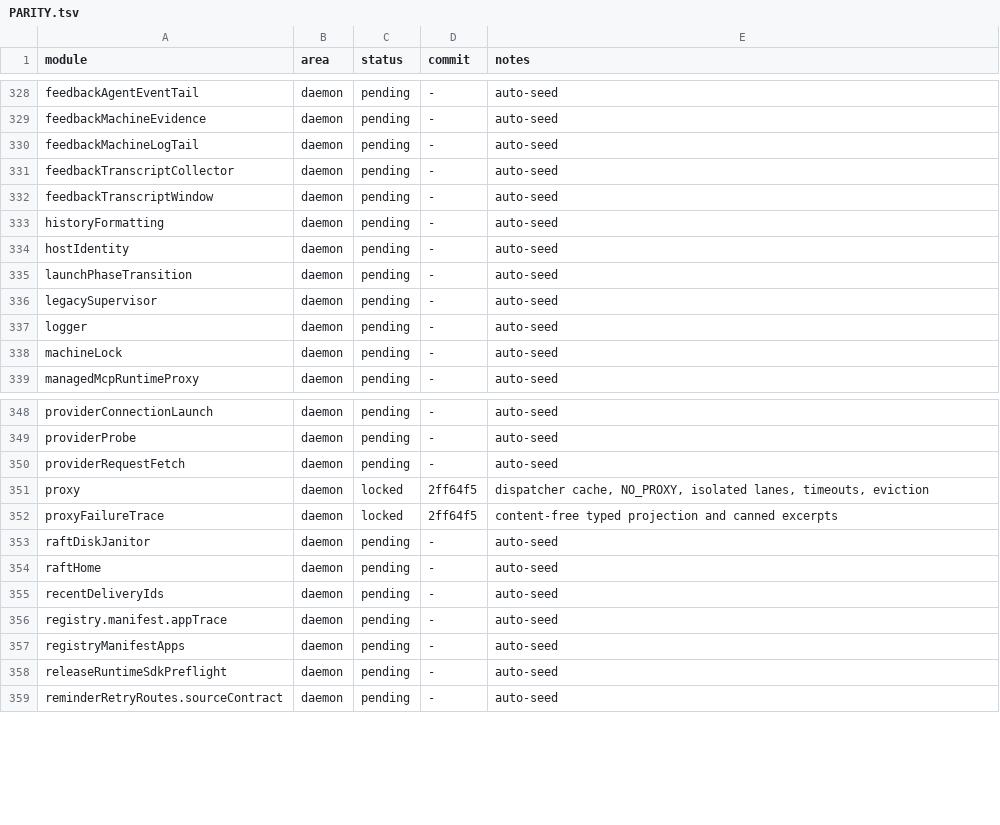
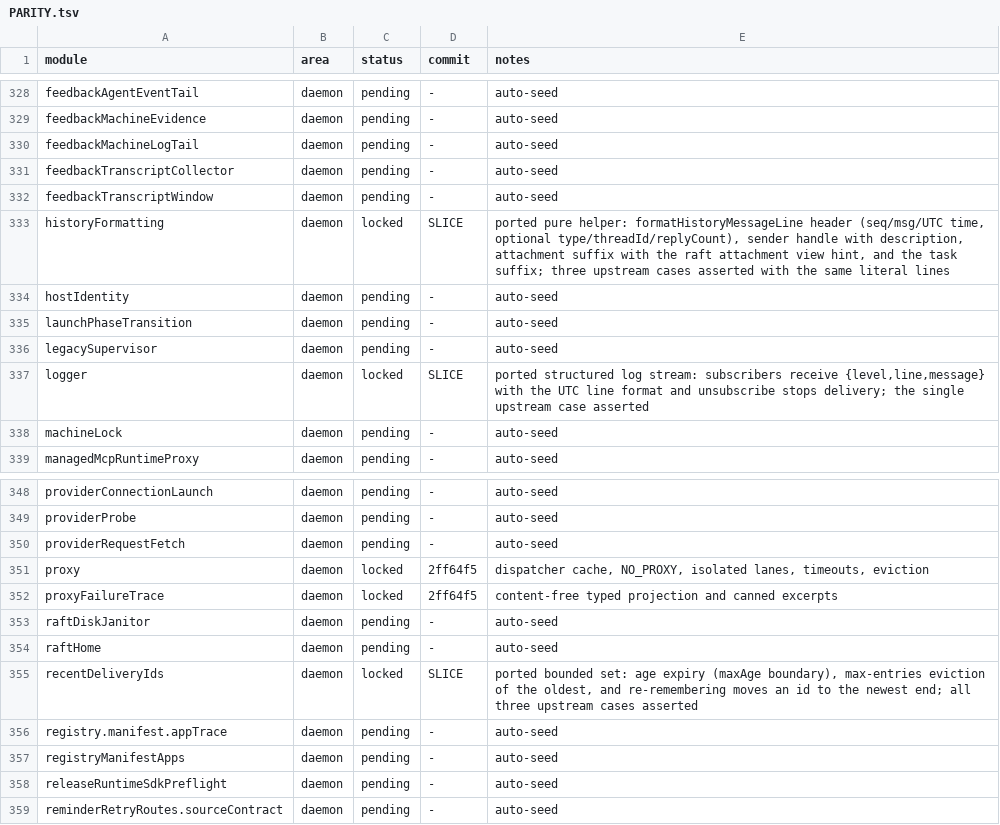
Before and after one commit to kevinzhow/raft-server-swift, a TSV file: docs/PARITY.tsv, drawn as a sheet; only a part is shown, gaps mark what is left out.

Commit message:
Port the daemon text and delivery helpers.
daemon historyFormatting / recentDeliveryIds / logger:
- DaemonTextFormatting reproduces the CLI history line: seq/msg/UTC time
  header, type/threadId/replyCount extras, sender handles with descriptions, the
  attachment suffix and its raft attachment view hint, and the task suffix.
- RecentDeliveryIds expires by age, evicts the oldest past its cap and moves a
  re-remembered id to the newest end.
- DaemonLog streams structured events to subscribers with the UTC line format
  and stops after unsubscribe.
- This starts the daemon queue with pure, observable helpers before the
  process-manager and driver families.

```diff
--- a/docs/PARITY.tsv
+++ b/docs/PARITY.tsv
@@ -332,3 +332,3 @@ feedbackTranscriptCollector	daemon	pending	-	auto-seed
 feedbackTranscriptWindow	daemon	pending	-	auto-seed
-historyFormatting	daemon	pending	-	auto-seed
+historyFormatting	daemon	locked	SLICE	ported pure helper: formatHistoryMessageLine header (seq/msg/UTC time, optional type/threadId/replyCount), sender handle with description, attachment suffix with the raft attachment view hint, and the task suffix; three upstream cases asserted with the same literal lines
 hostIdentity	daemon	pending	-	auto-seed
@@ -336,3 +336,3 @@ launchPhaseTransition	daemon	pending	-	auto-seed
 legacySupervisor	daemon	pending	-	auto-seed
-logger	daemon	pending	-	auto-seed
+logger	daemon	locked	SLICE	ported structured log stream: subscribers receive {level,line,message} with the UTC line format and unsubscribe stops delivery; the single upstream case asserted
 machineLock	daemon	pending	-	auto-seed
@@ -354,3 +354,3 @@ raftDiskJanitor	daemon	pending	-	auto-seed
 raftHome	daemon	pending	-	auto-seed
-recentDeliveryIds	daemon	pending	-	auto-seed
+recentDeliveryIds	daemon	locked	SLICE	ported bounded set: age expiry (maxAge boundary), max-entries eviction of the oldest, and re-remembering moves an id to the newest end; all three upstream cases asserted
 registry.manifest.appTrace	daemon	pending	-	auto-seed
```
Also changed, not shown: 5 other files.
